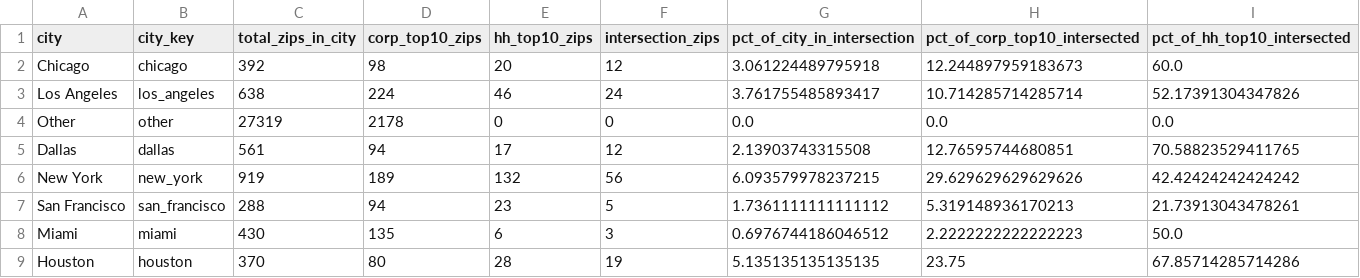
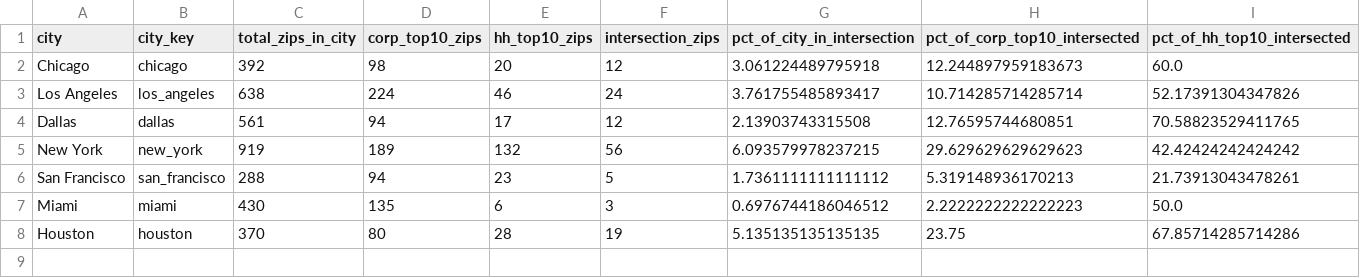
Before and after one commit to victorcandido1/cityexpansions_corporate, a CSV file: 10percent/intersection_by_city.csv, drawn as a sheet.

```diff
--- a/10percent/intersection_by_city.csv
+++ b/10percent/intersection_by_city.csv
@@ -3,5 +3,4 @@ Chicago,chicago,392,98,20,12,3.061224489795918,12.244897959183673,60.0
 Los Angeles,los_angeles,638,224,46,24,3.761755485893417,10.714285714285714,52.17391304347826
-Other,other,27319,2178,0,0,0.0,0.0,0.0
 Dallas,dallas,561,94,17,12,2.13903743315508,12.76595744680851,70.58823529411765
-New York,new_york,919,189,132,56,6.093579978237215,29.629629629629626,42.42424242424242
+New York,new_york,919,189,132,56,6.093579978237215,29.629629629629623,42.42424242424242
 San Francisco,san_francisco,288,94,23,5,1.7361111111111112,5.319148936170213,21.73913043478261
```
Also changed, not shown: 10percent/city_combined_ranking.csv, 10percent/corporate_weighted_averages_analysis.csv, 9 other files.
